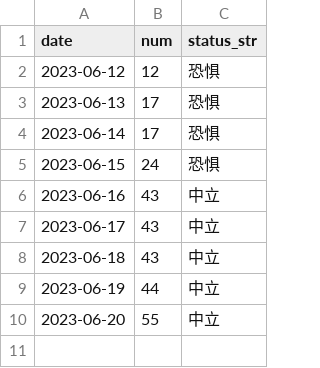
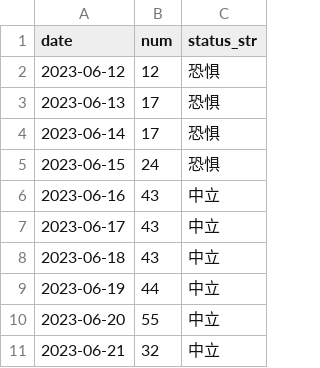
Before and after one commit to leeHua1010/millionaire, a CSV file: fear_data/fear_data.csv, drawn as a sheet.

```diff
--- a/fear_data/fear_data.csv
+++ b/fear_data/fear_data.csv
@@ -10 +10,2 @@ date,num,status_str
 2023-06-20,55,中立
+2023-06-21,32,中立
```
Also changed, not shown: roe_data/931468_roe_data.csv, yield_data/931056_yield_data.csv, 3 other files.
